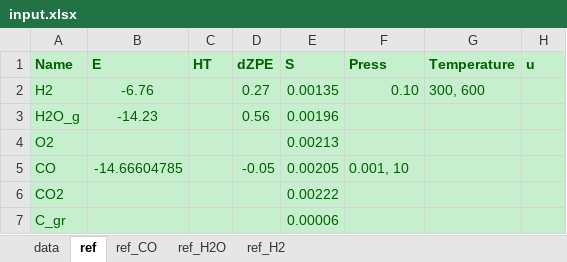
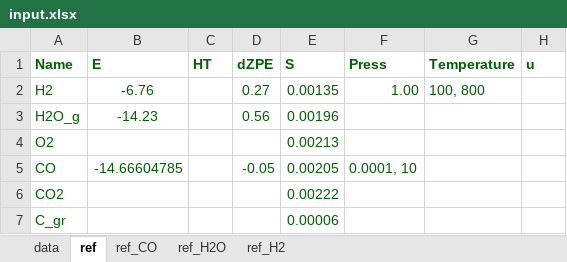
Before and after one commit to renpj/auto_phase_diagram, an Excel workbook: input.xlsx, sheet ref, drawn as a sheet; values as stored, in another font and other column widths than the file's, no borders; charts and pictures not drawn; the diff names each change by its address in the sheet, - before the commit and + after, or states it on an @@ line.

```diff
--- a/input.xlsx (sheet ref)
+++ b/input.xlsx (sheet ref)
-A1:H7 fill: #C6EFCE
+A1:H7 fill: none
-F2 (Press): 0.10
+F2 (Press): 1.00
-G2 (Temperature): 300, 600
+G2 (Temperature): 100, 800
-F5 (Press): 0.001, 10
+F5 (Press): 0.0001, 10
```
Also changed, not shown: sheet data, sheet ref_H2, sheet ref_CO, sheet ref_H2O, charts or pictures.
